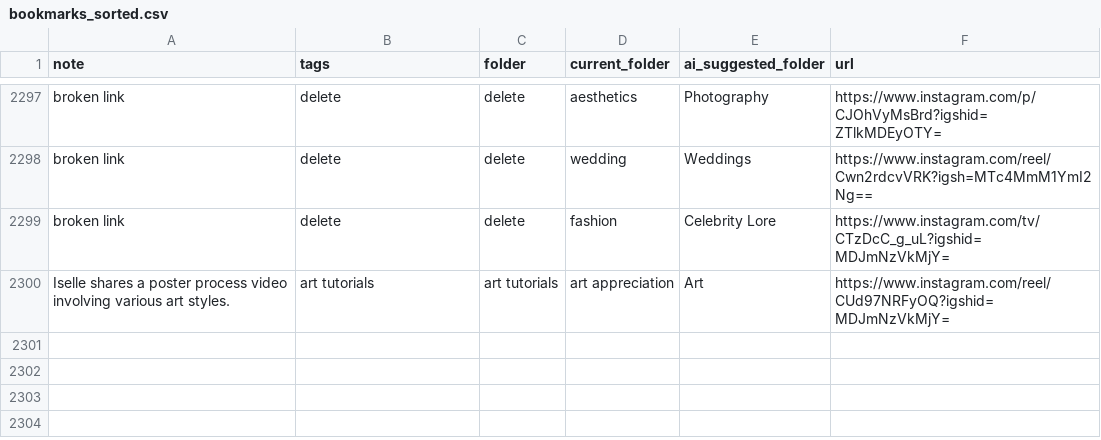
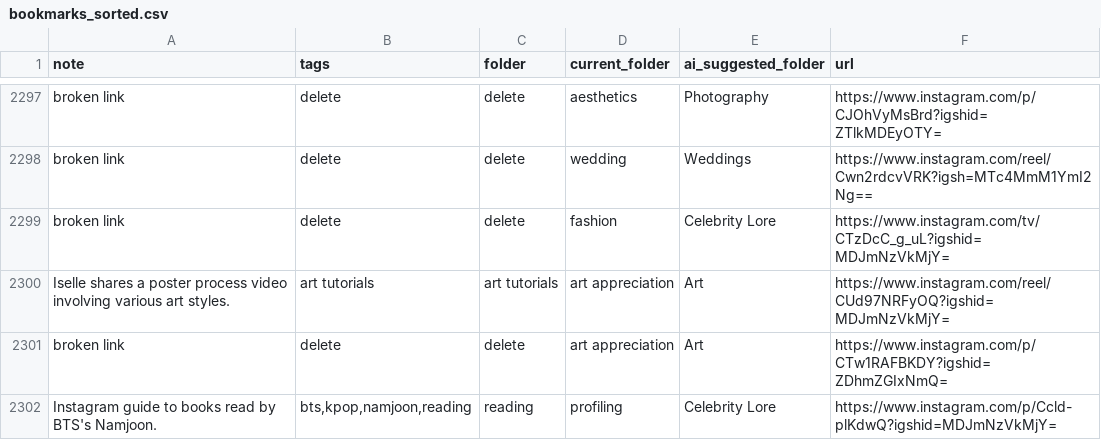
Before and after one commit to paikalilly/bookmark-sorter, a CSV file: bookmarks_sorted.csv, drawn as a sheet; only a part is shown, gaps mark what is left out; the diff names each change by its address in the sheet, - before the commit and + after, or states it on an @@ line.

Commit message:
Update bookmarks_sorted.csv via Streamlit app

```diff
--- a/bookmarks_sorted.csv
+++ b/bookmarks_sorted.csv
+row 2301: broken link | delete | delete | art appreciation | Art | https://www.instagram.com/p/CTw1RAFBKDY?igshid=ZDhmZGIxNmQ=
+row 2302: Instagram guide to books read by BTS's Namjoon. | bts,kpop,namjoon,reading | reading | profiling | Celebrity Lore | https://www.instagram.com/p/Ccld-plKdwQ?igshid=MDJmNzVkMjY=
```
